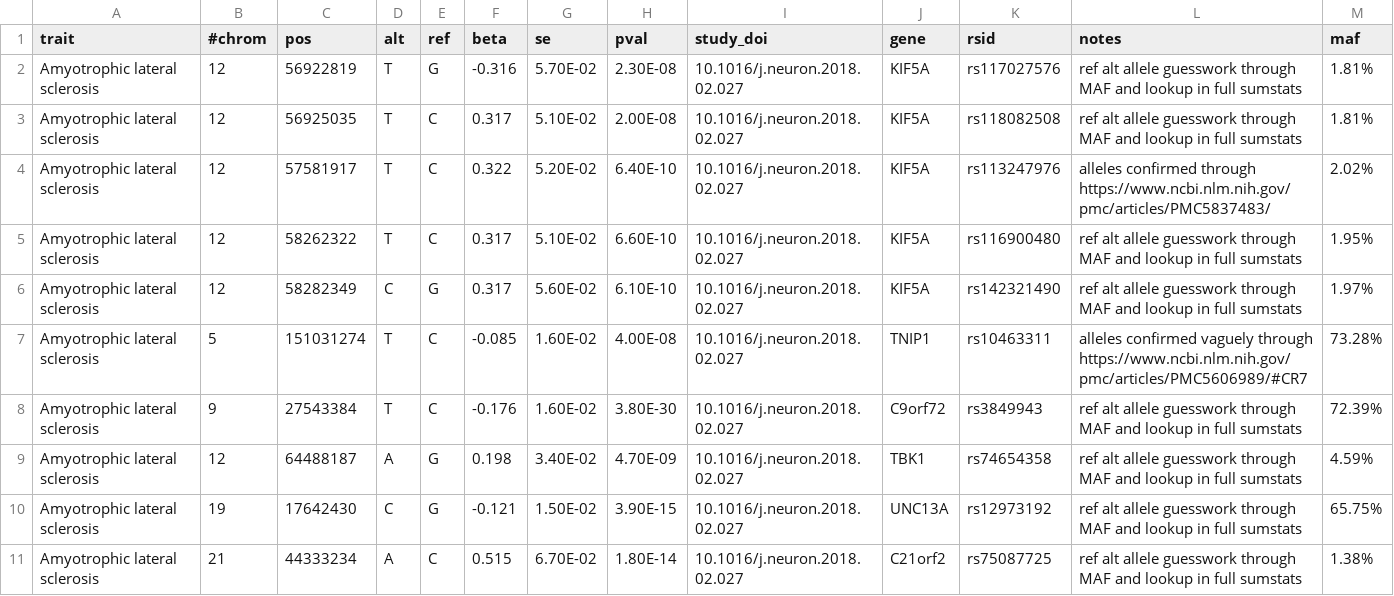
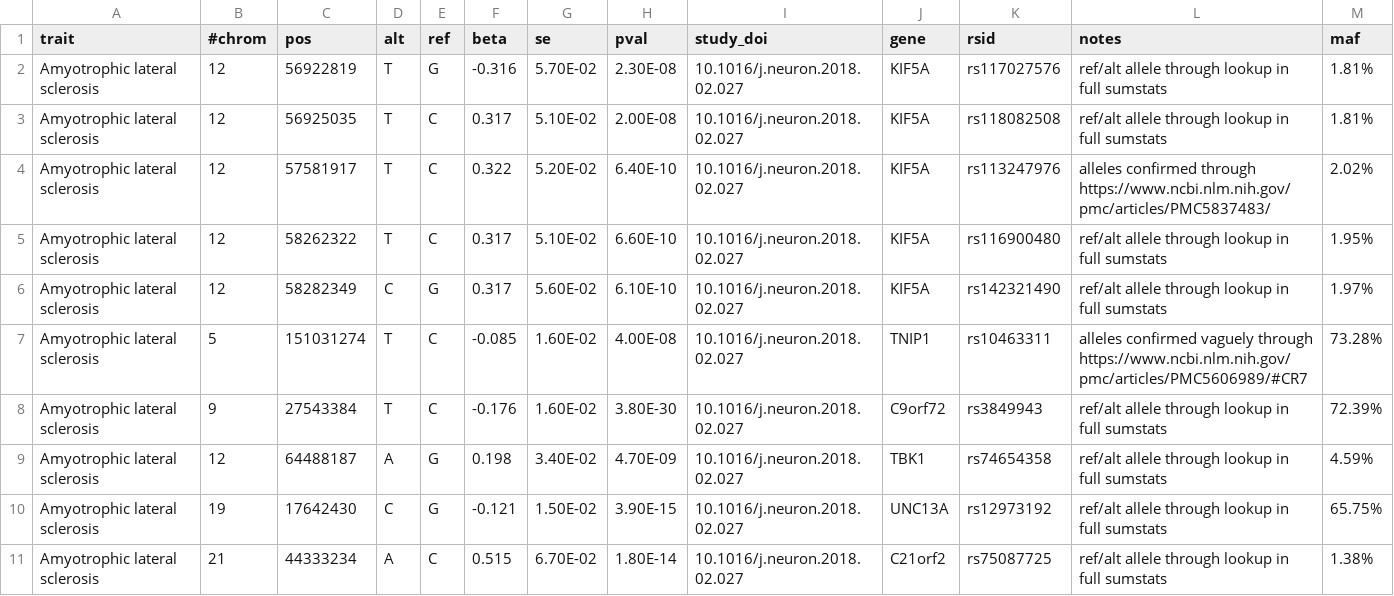
Before and after one commit to FINNGEN/betamatch-ext-data, a CSV file: data/G6_ALS.csv, drawn as a sheet.

Commit message:
change notes

```diff
--- a/data/G6_ALS.csv
+++ b/data/G6_ALS.csv
@@ -1,11 +1,11 @@
 trait	#chrom	pos	alt	ref	beta	se	pval	study_doi	gene	rsid	notes	maf
-Amyotrophic lateral sclerosis	12	56922819	T	G	-0.316	5.70E-02	2.30E-08	10.1016/j.neuron.2018.02.027	KIF5A	rs117027576	ref alt allele guesswork through MAF and lookup in full sumstats	1.81%
-Amyotrophic lateral sclerosis	12	56925035	T	C	0.317	5.10E-02	2.00E-08	10.1016/j.neuron.2018.02.027	KIF5A	rs118082508	ref alt allele guesswork through MAF and lookup in full sumstats	1.81%
+Amyotrophic lateral sclerosis	12	56922819	T	G	-0.316	5.70E-02	2.30E-08	10.1016/j.neuron.2018.02.027	KIF5A	rs117027576	ref/alt allele through lookup in full sumstats	1.81%
+Amyotrophic lateral sclerosis	12	56925035	T	C	0.317	5.10E-02	2.00E-08	10.1016/j.neuron.2018.02.027	KIF5A	rs118082508	ref/alt allele through lookup in full sumstats	1.81%
 Amyotrophic lateral sclerosis	12	57581917	T	C	0.322	5.20E-02	6.40E-10	10.1016/j.neuron.2018.02.027	KIF5A	rs113247976	alleles confirmed through  https://www.ncbi.nlm.nih.gov/pmc/articles/PMC5837483/	2.02%
-Amyotrophic lateral sclerosis	12	58262322	T	C	0.317	5.10E-02	6.60E-10	10.1016/j.neuron.2018.02.027	KIF5A	rs116900480	ref alt allele guesswork through MAF and lookup in full sumstats	1.95%
-Amyotrophic lateral sclerosis	12	58282349	C	G	0.317	5.60E-02	6.10E-10	10.1016/j.neuron.2018.02.027	KIF5A	rs142321490	ref alt allele guesswork through MAF and lookup in full sumstats	1.97%
+Amyotrophic lateral sclerosis	12	58262322	T	C	0.317	5.10E-02	6.60E-10	10.1016/j.neuron.2018.02.027	KIF5A	rs116900480	ref/alt allele through lookup in full sumstats	1.95%
+Amyotrophic lateral sclerosis	12	58282349	C	G	0.317	5.60E-02	6.10E-10	10.1016/j.neuron.2018.02.027	KIF5A	rs142321490	ref/alt allele through lookup in full sumstats	1.97%
 Amyotrophic lateral sclerosis	5	151031274	T	C	-0.085	1.60E-02	4.00E-08	10.1016/j.neuron.2018.02.027	TNIP1	rs10463311	alleles confirmed vaguely through https://www.ncbi.nlm.nih.gov/pmc/articles/PMC5606989/#CR7	73.28%
-Amyotrophic lateral sclerosis	9	27543384	T	C	-0.176	1.60E-02	3.80E-30	10.1016/j.neuron.2018.02.027	C9orf72	rs3849943	ref alt allele guesswork through MAF and lookup in full sumstats	72.39%
-Amyotrophic lateral sclerosis	12	64488187	A	G	0.198	3.40E-02	4.70E-09	10.1016/j.neuron.2018.02.027	TBK1	rs74654358	ref alt allele guesswork through MAF and lookup in full sumstats	4.59%
-Amyotrophic lateral sclerosis	19	17642430	C	G	-0.121	1.50E-02	3.90E-15	10.1016/j.neuron.2018.02.027	UNC13A	rs12973192	ref alt allele guesswork through MAF and lookup in full sumstats	65.75%
-Amyotrophic lateral sclerosis	21	44333234	A	C	0.515	6.70E-02	1.80E-14	10.1016/j.neuron.2018.02.027	C21orf2	rs75087725	ref alt allele guesswork through MAF and lookup in full sumstats	1.38%
+Amyotrophic lateral sclerosis	9	27543384	T	C	-0.176	1.60E-02	3.80E-30	10.1016/j.neuron.2018.02.027	C9orf72	rs3849943	ref/alt allele through lookup in full sumstats	72.39%
+Amyotrophic lateral sclerosis	12	64488187	A	G	0.198	3.40E-02	4.70E-09	10.1016/j.neuron.2018.02.027	TBK1	rs74654358	ref/alt allele through lookup in full sumstats	4.59%
+Amyotrophic lateral sclerosis	19	17642430	C	G	-0.121	1.50E-02	3.90E-15	10.1016/j.neuron.2018.02.027	UNC13A	rs12973192	ref/alt allele through lookup in full sumstats	65.75%
+Amyotrophic lateral sclerosis	21	44333234	A	C	0.515	6.70E-02	1.80E-14	10.1016/j.neuron.2018.02.027	C21orf2	rs75087725	ref/alt allele through lookup in full sumstats	1.38%
```
